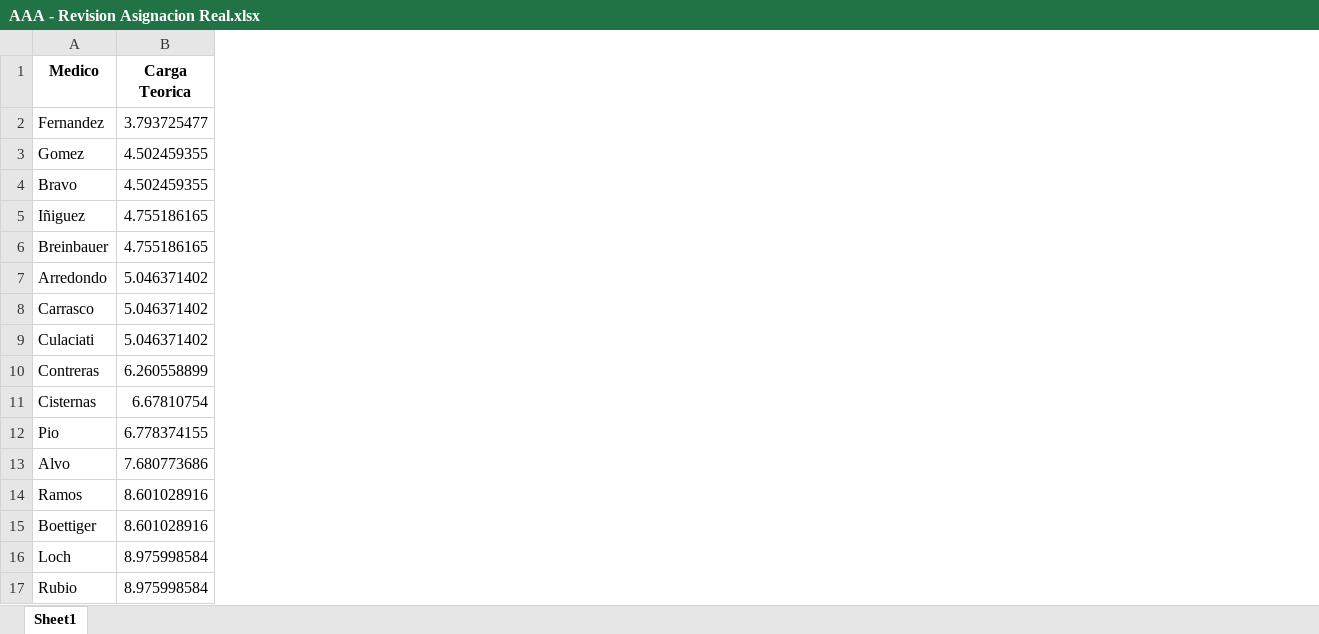
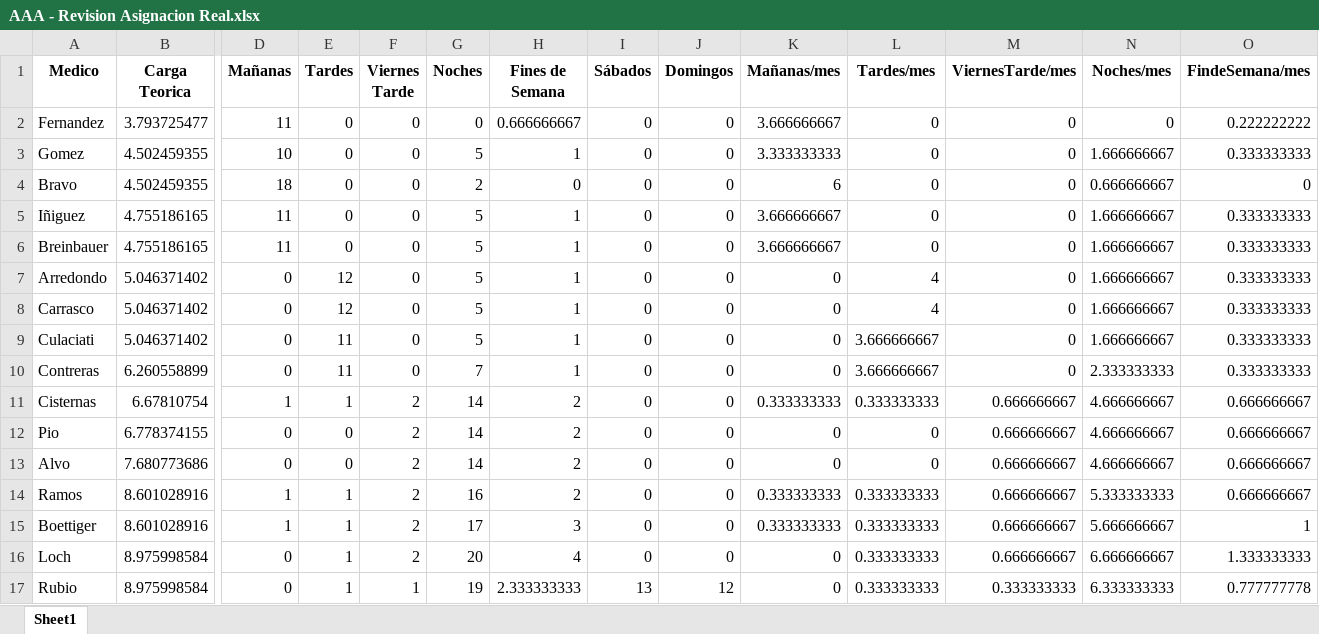
Before and after one commit to HayoBK/TurnosAlemana, an Excel workbook: AAA - Revision Asignacion Real.xlsx, sheet Sheet1, drawn as a sheet; only a part is shown, gaps mark what is left out; values as stored, in another font and other column widths than the file's, no borders; the diff names each change by its address in the sheet, - before the commit and + after, or states it on an @@ line.

```diff
--- a/AAA - Revision Asignacion Real.xlsx (sheet Sheet1)
+++ b/AAA - Revision Asignacion Real.xlsx (sheet Sheet1)
+column D (Mañanas), rows 2-17: 11 | 10 | 18 | 11 | 11 | 0 | 0 | 0 | 0 | 1 | 0 | 0 | 1 | 1 | 0 | 0
+column E (Tardes), rows 2-17: 0 | 0 | 0 | 0 | 0 | 12 | 12 | 11 | 11 | 1 | 0 | 0 | 1 | 1 | 1 | 1
+column F (Viernes Tarde), rows 2-17: 0 | 0 | 0 | 0 | 0 | 0 | 0 | 0 | 0 | 2 | 2 | 2 | 2 | 2 | 2 | 1
+column G (Noches), rows 2-17: 0 | 5 | 2 | 5 | 5 | 5 | 5 | 5 | 7 | 14 | 14 | 14 | 16 | 17 | 20 | 19
+column H (Fines de Semana), rows 2-17: 0.666666667 | 1 | 0 | 1 | 1 | 1 | 1 | 1 | 1 | 2 | 2 | 2 | 2 | 3 | 4 | 2.333333333
+column I (Sábados), rows 2-17: 0 | 0 | 0 | 0 | 0 | 0 | 0 | 0 | 0 | 0 | 0 | 0 | 0 | 0 | 0 | 13
+column J (Domingos), rows 2-17: 0 | 0 | 0 | 0 | 0 | 0 | 0 | 0 | 0 | 0 | 0 | 0 | 0 | 0 | 0 | 12
+column K (Mañanas/mes), rows 2-17: 3.666666667 | 3.333333333 | 6 | 3.666666667 | 3.666666667 | 0 | 0 | 0 | 0 | 0.333333333 | 0 | 0 | 0.333333333 | 0.333333333 | 0 | 0
+column L (Tardes/mes), rows 2-17: 0 | 0 | 0 | 0 | 0 | 4 | 4 | 3.666666667 | 3.666666667 | 0.333333333 | 0 | 0 | 0.333333333 | 0.333333333 | 0.333333333 | 0.333333333
+column M (ViernesTarde/mes), rows 2-17: 0 | 0 | 0 | 0 | 0 | 0 | 0 | 0 | 0 | 0.666666667 | 0.666666667 | 0.666666667 | 0.666666667 | 0.666666667 | 0.666666667 | 0.333333333
+column N (Noches/mes), rows 2-17: 0 | 1.666666667 | 0.666666667 | 1.666666667 | 1.666666667 | 1.666666667 | 1.666666667 | 1.666666667 | 2.333333333 | 4.666666667 | 4.666666667 | 4.666666667 | 5.333333333 | 5.666666667 | 6.666666667 | 6.333333333
+column O (FindeSemana/mes), rows 2-17: 0.222222222 | 0.333333333 | 0 | 0.333333333 | 0.333333333 | 0.333333333 | 0.333333333 | 0.333333333 | 0.333333333 | 0.666666667 | 0.666666667 | 0.666666667 | 0.666666667 | 1 | 1.333333333 | 0.777777778
```
Also changed, not shown: AA - Calendario de Turnos(version Git_Hub 8).xlsx, AA - Medicos Abril-Diciembre 2021.xlsx, 6 other files.
